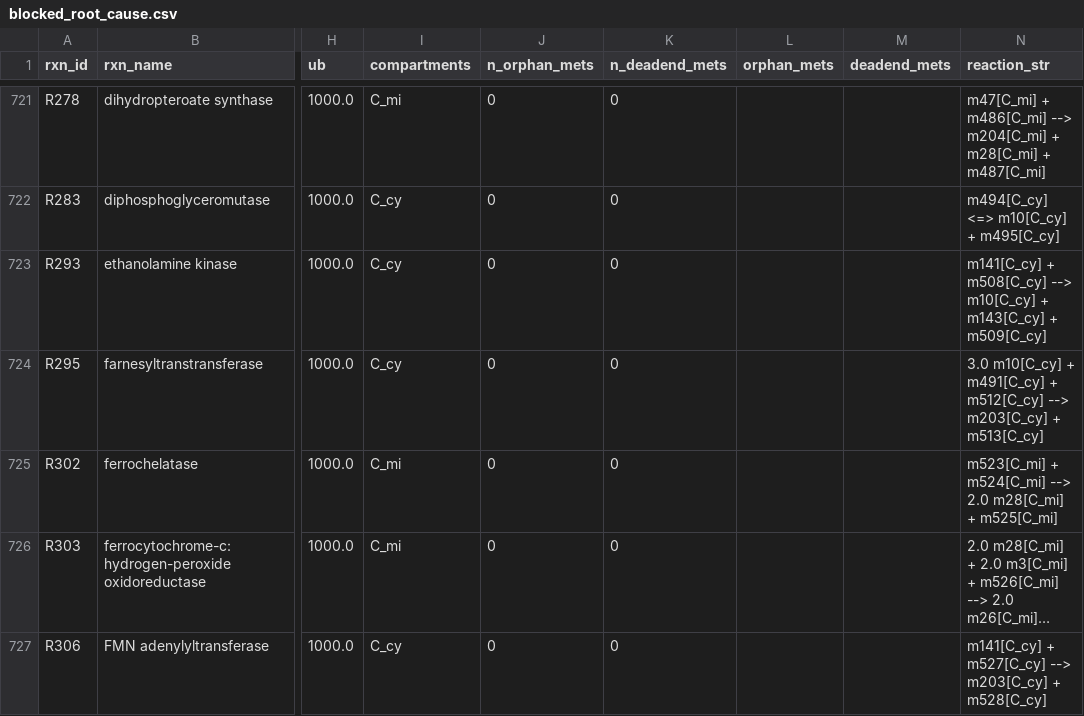
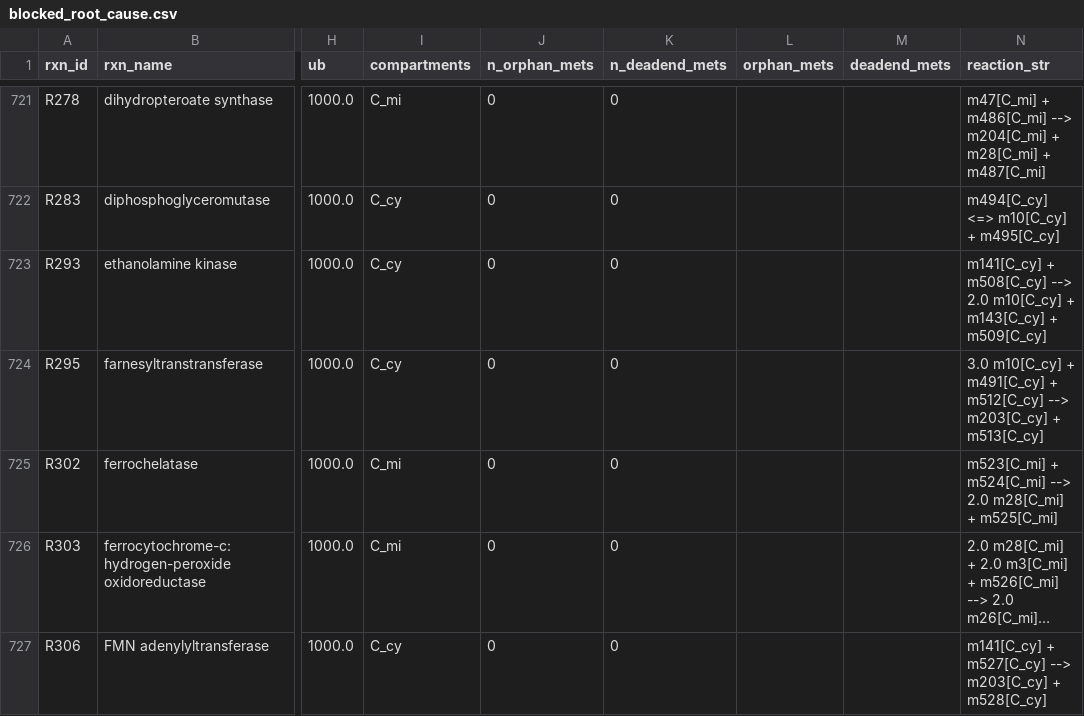
Before and after one commit to Wheeldon-Lab/iyali26_gem, a CSV file: data/blocked_root_cause.csv, drawn as a sheet; only a part is shown, gaps mark what is left out; long unchanged cells end in …; the diff covers the shown part only; the diff names each change by its address in the sheet, - before the commit and + after, or states it on an @@ line.

```diff
--- a/data/blocked_root_cause.csv
+++ b/data/blocked_root_cause.csv
-N723 (reaction_str): …m508[C_cy] --> m10[C_cy] +…
+N723 (reaction_str): …m508[C_cy] --> 2.0 m10[C_cy] +…
```
Also changed, not shown: 24 edited cells elsewhere in this file, 12 other files.
